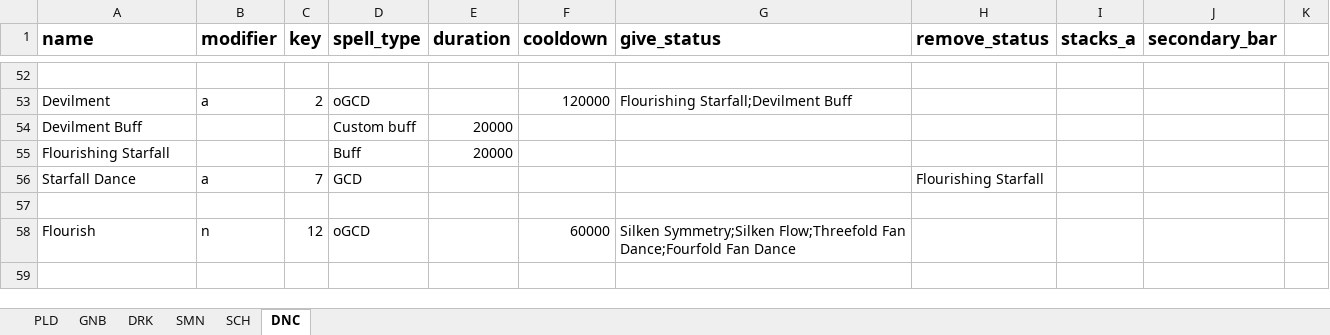
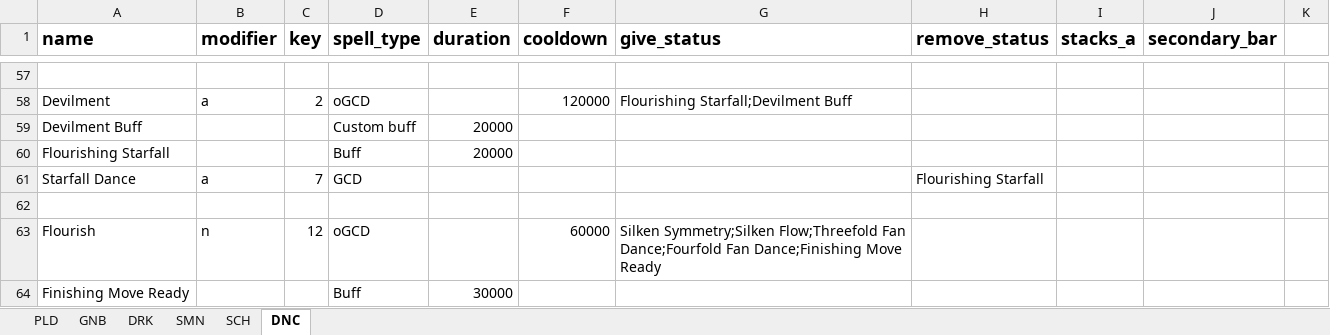
Before and after one commit to powy/lavender-moogle, an Excel workbook: lavender_moogle/moogle_spell_list.xlsx, sheet DNC, drawn as a sheet; only a part is shown, gaps mark what is left out; values as stored, in another font and other column widths than the file's, no borders; addresses are those after the commit; the diff covers the shown part only; the diff names each change by its address in the sheet, - before the commit and + after, or states it on an @@ line.

Commit message:
Refine Dancer step and finisher priorities
Add Standard Step timing rules, prioritize Last Dance and lower the Esprit spending threshold.

```diff
--- a/lavender_moogle/moogle_spell_list.xlsx (sheet DNC)
+++ b/lavender_moogle/moogle_spell_list.xlsx (sheet DNC)
-G63 (give_status): …Dance;Fourfold Fan Dance
+G63 (give_status): …Dance;Fourfold Fan Dance;Finishing Move Ready
+row 64: Finishing Move Ready |  |  | Buff | 30000
```
Also changed, not shown: 5 added rows and 7 edited cells elsewhere in this sheet, 1 other file.
